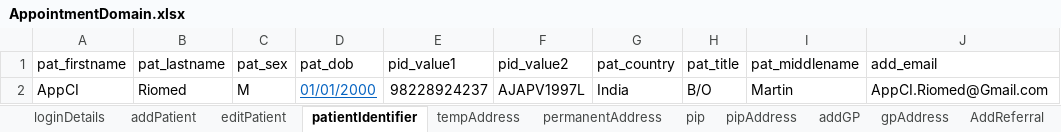
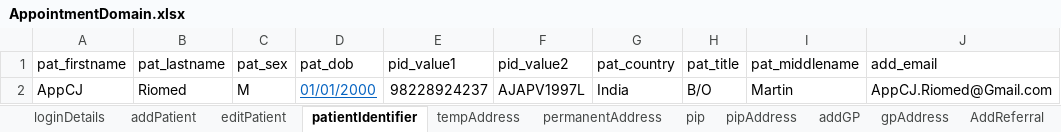
Before and after one commit to manojvyavahare27/ReleaseC4Automation, an Excel workbook: ExcelFiles/AppointmentDomain.xlsx, sheet patientIdentifier, drawn as a sheet; values as stored, in another font and other column widths than the file's, no borders; the diff names each change by its address in the sheet, - before the commit and + after, or states it on an @@ line.

```diff
--- a/ExcelFiles/AppointmentDomain.xlsx (sheet patientIdentifier)
+++ b/ExcelFiles/AppointmentDomain.xlsx (sheet patientIdentifier)
-A2 (pat_firstname): AppCI
+A2 (pat_firstname): AppCJ
-J2 (add_email): AppCI.Riomed@Gmail.com
+J2 (add_email): AppCJ.Riomed@Gmail.com
```
Also changed, not shown: sheet addEditAppointments, sheet rescheduleAppointments, sheet addPatient, sheet appRoomRemoved, sheet CancelBookAppointment, sheet bookNewAppointments, 3 more sheets, ExcelFiles/PharmacyDomain.xlsx, ExcelFiles/StockDomain.xlsx.
